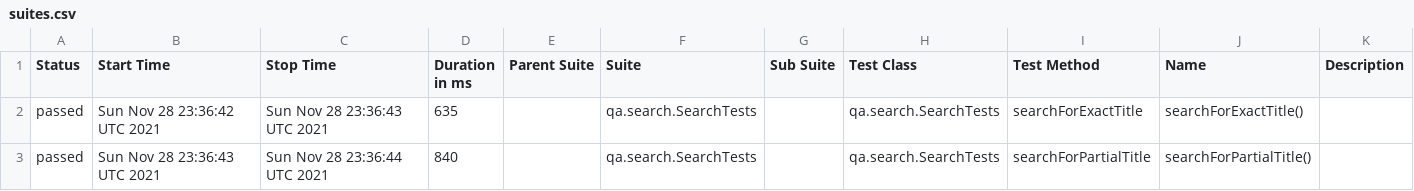
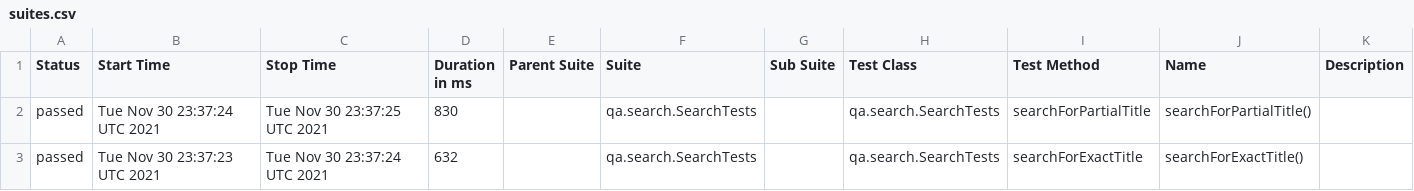
Before and after one commit to reinaldorossetti/playwright-kotlin-junit5, a CSV file: chrome/data/suites.csv, drawn as a sheet.

```diff
--- a/chrome/data/suites.csv
+++ b/chrome/data/suites.csv
@@ -1,3 +1,3 @@
 "Status","Start Time","Stop Time","Duration in ms","Parent Suite","Suite","Sub Suite","Test Class","Test Method","Name","Description"
-"passed","Sun Nov 28 23:36:42 UTC 2021","Sun Nov 28 23:36:43 UTC 2021","635","","qa.search.SearchTests","","qa.search.SearchTests","searchForExactTitle","searchForExactTitle()",""
-"passed","Sun Nov 28 23:36:43 UTC 2021","Sun Nov 28 23:36:44 UTC 2021","840","","qa.search.SearchTests","","qa.search.SearchTests","searchForPartialTitle","searchForPartialTitle()",""
+"passed","Tue Nov 30 23:37:24 UTC 2021","Tue Nov 30 23:37:25 UTC 2021","830","","qa.search.SearchTests","","qa.search.SearchTests","searchForPartialTitle","searchForPartialTitle()",""
+"passed","Tue Nov 30 23:37:23 UTC 2021","Tue Nov 30 23:37:24 UTC 2021","632","","qa.search.SearchTests","","qa.search.SearchTests","searchForExactTitle","searchForExactTitle()",""
```
Also changed, not shown: 17 other files.
